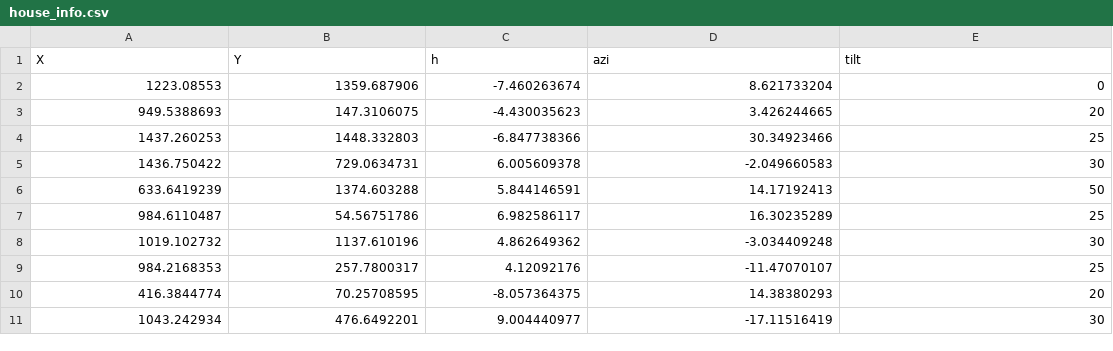
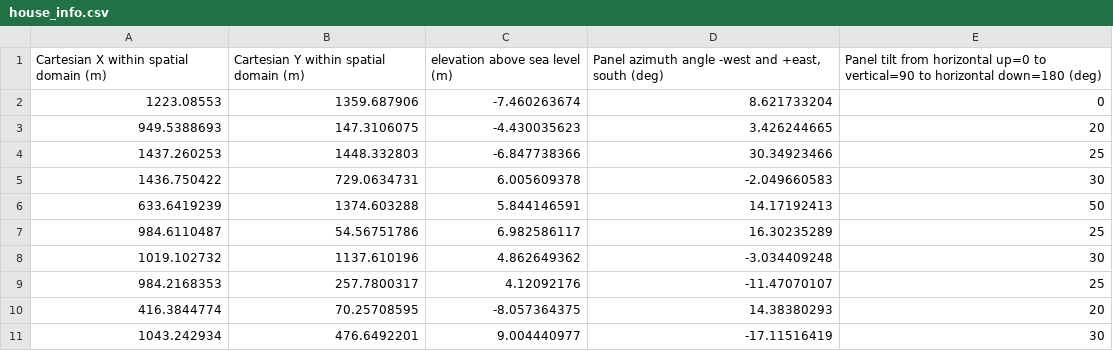
Before and after one commit to JamieMBright/BrightSolarModel, a CSV file: SDSIG-spatio-temporal/USER_INPUT_DATA/house_info.csv, drawn as a sheet.

Commit message:
Re-worked how the user is to input the data into the model by removing any need to code the loading. A readme and individual csv for the inputs is now the preferred method as it is believe that this will be simpler for users

```diff
--- a/SDSIG-spatio-temporal/USER_INPUT_DATA/house_info.csv
+++ b/SDSIG-spatio-temporal/USER_INPUT_DATA/house_info.csv
@@ -1,2 +1,2 @@
-X,Y,h,azi,tilt
+Cartesian X within spatial domain (m),Cartesian Y within spatial domain (m),elevation above sea level (m),"Panel azimuth angle -west and +east, south (deg)",Panel tilt from horizontal up=0 to vertical=90 to horizontal down=180 (deg)
 1223.08553,1359.687906,-7.460263674,8.621733204,0
```
Also changed, not shown: 6 other files.
